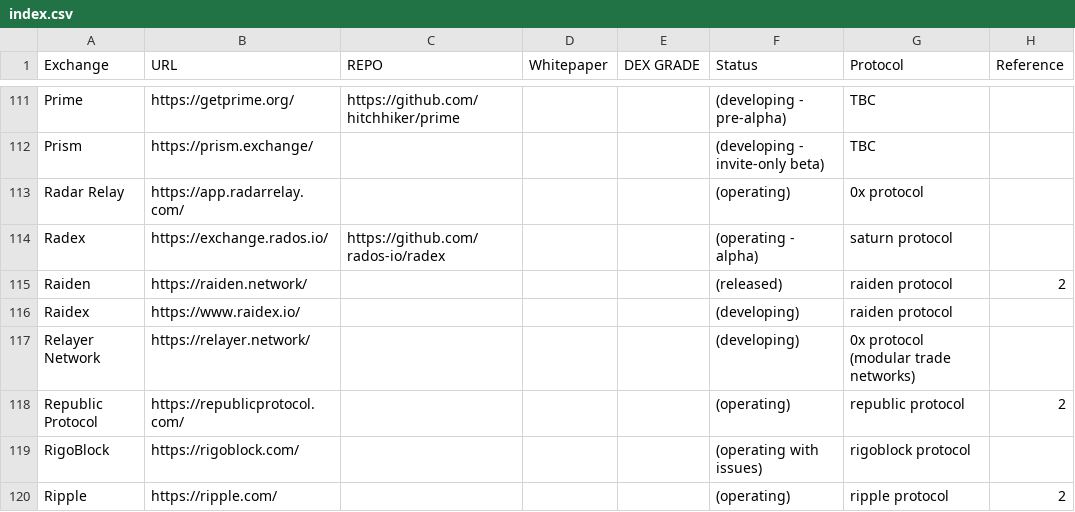
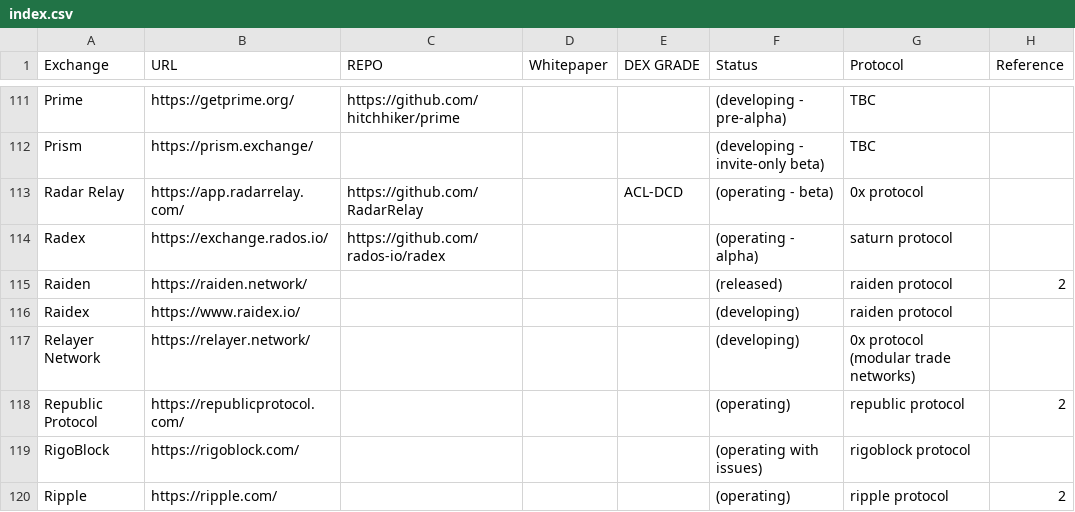
Before and after one commit to eliooses/BTCards, a CSV file: index.csv, drawn as a sheet; only a part is shown, gaps mark what is left out.

Commit message:
Radar Relay updated

```diff
--- a/index.csv
+++ b/index.csv
@@ -112,3 +112,3 @@ Prime, https://getprime.org/, https://github.com/hitchhiker/prime, , , (developi
 Prism, https://prism.exchange/, , , , (developing - invite-only beta), TBC,
-Radar Relay, https://app.radarrelay.com/, , , , (operating), 0x protocol,
+Radar Relay, https://app.radarrelay.com/, https://github.com/RadarRelay, , ACL-DCD, (operating - beta), 0x protocol,
 Radex, https://exchange.rados.io/, https://github.com/rados-io/radex, , , (operating - alpha), saturn protocol,
```
Also changed, not shown: 1 other file.
